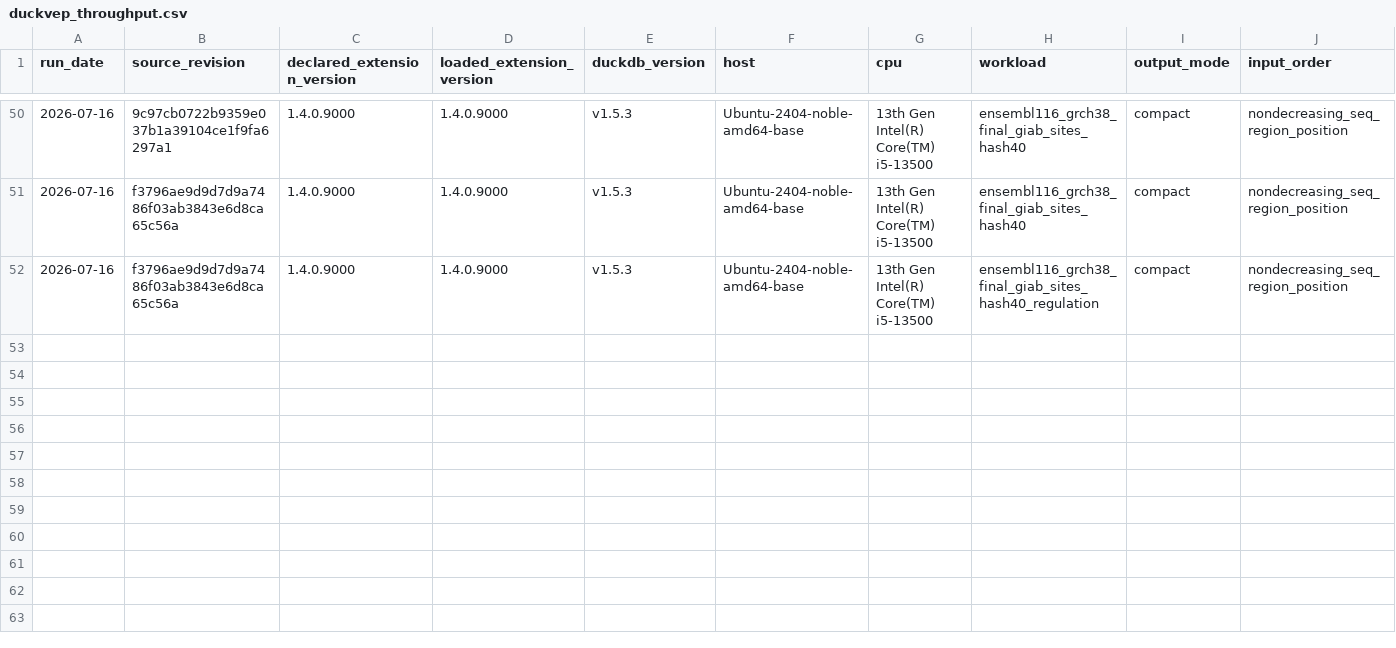
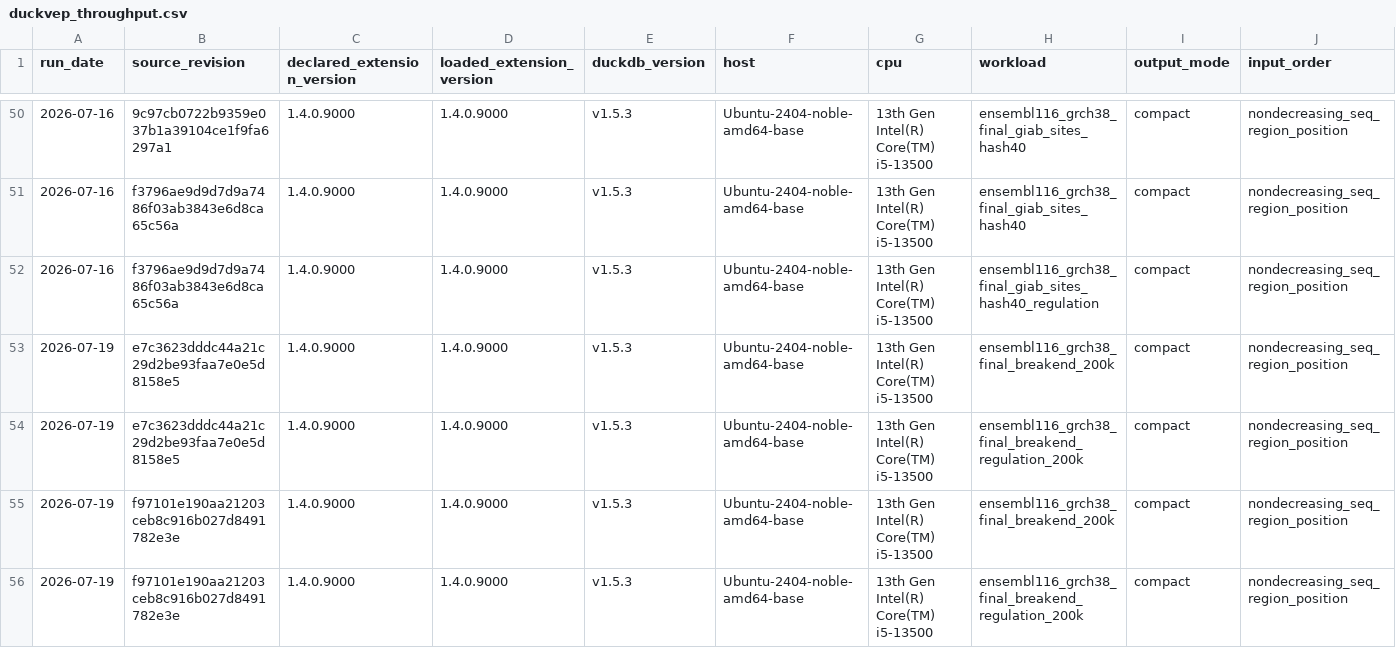
Before and after one commit to RGenomicsETL/duckhts, a CSV file: benchmarks/data/duckvep_throughput.csv, drawn as a sheet; only a part is shown, gaps mark what is left out; rows hold the shown columns only; the diff names each change by its address in the sheet, - before the commit and + after, or states it on an @@ line.

Commit message:
bench(duckvep): record structural parity evidence

```diff
--- a/benchmarks/data/duckvep_throughput.csv
+++ b/benchmarks/data/duckvep_throughput.csv
+row 53: 2026-07-19 | e7c3623dddc44a21c29d2be93faa7e0e5d8158e5 | 1.4.0.9000 | 1.4.0.9000 | v1.5.3 | Ubuntu-2404-noble-amd64-base | 13th Gen Intel(R) Core(TM) i5-13500 | ensembl116_grch38_final_breakend_200k | compact | nondecreasing_seq_region_position
+row 54: 2026-07-19 | e7c3623dddc44a21c29d2be93faa7e0e5d8158e5 | 1.4.0.9000 | 1.4.0.9000 | v1.5.3 | Ubuntu-2404-noble-amd64-base | 13th Gen Intel(R) Core(TM) i5-13500 | ensembl116_grch38_final_breakend_regulation_200k | compact | nondecreasing_seq_region_position
+row 55: 2026-07-19 | f97101e190aa21203ceb8c916b027d8491782e3e | 1.4.0.9000 | 1.4.0.9000 | v1.5.3 | Ubuntu-2404-noble-amd64-base | 13th Gen Intel(R) Core(TM) i5-13500 | ensembl116_grch38_final_breakend_200k | compact | nondecreasing_seq_region_position
+row 56: 2026-07-19 | f97101e190aa21203ceb8c916b027d8491782e3e | 1.4.0.9000 | 1.4.0.9000 | v1.5.3 | Ubuntu-2404-noble-amd64-base | 13th Gen Intel(R) Core(TM) i5-13500 | ensembl116_grch38_final_breakend_regulation_200k | compact | nondecreasing_seq_region_position
```
Also changed, not shown: 5 other files.
